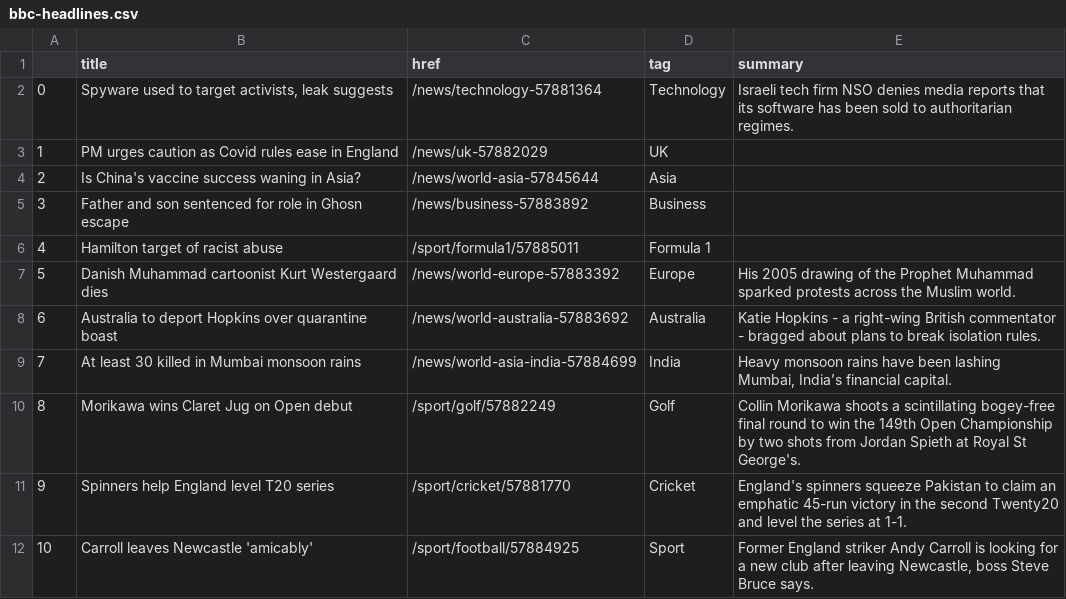
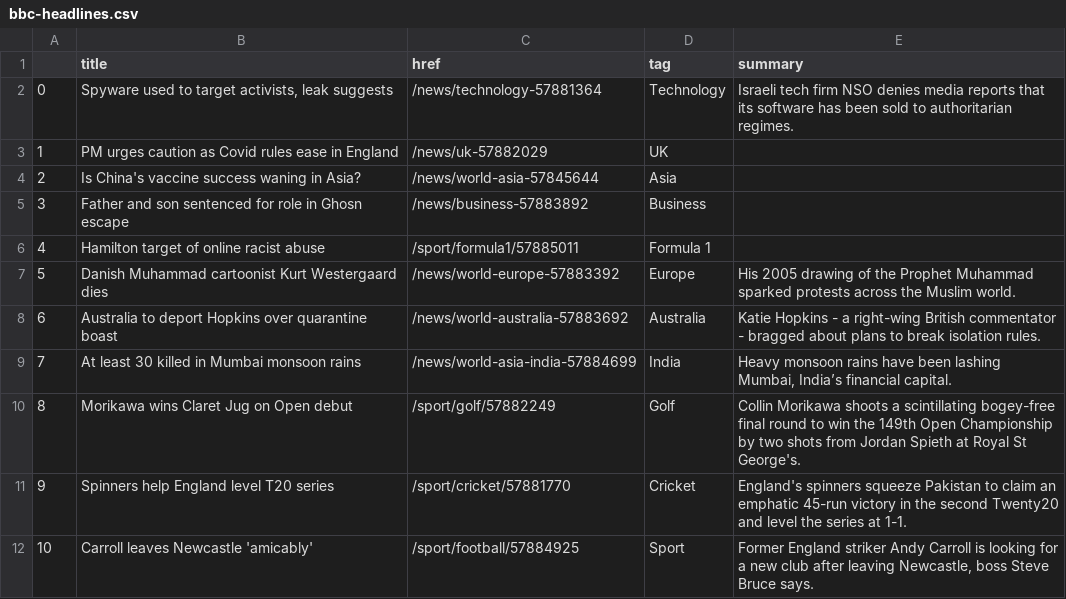
Before and after one commit to FraukeReyer/automatic-scraper, a CSV file: bbc-headlines.csv, drawn as a sheet; only a part is shown.

```diff
--- a/bbc-headlines.csv
+++ b/bbc-headlines.csv
@@ -5,3 +5,3 @@
 3,Father and son sentenced for role in Ghosn escape,/news/business-57883892,Business,
-4,Hamilton target of racist abuse,/sport/formula1/57885011,Formula 1,
+4,Hamilton target of online racist abuse,/sport/formula1/57885011,Formula 1,
 5,Danish Muhammad cartoonist Kurt Westergaard dies,/news/world-europe-57883392,Europe,His 2005 drawing of the Prophet Muhammad sparked protests across the Muslim world.
```
